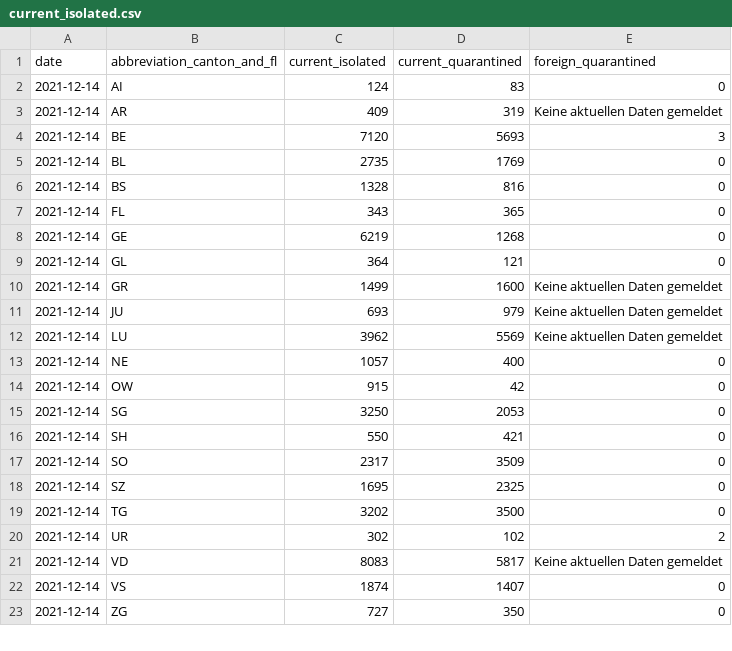
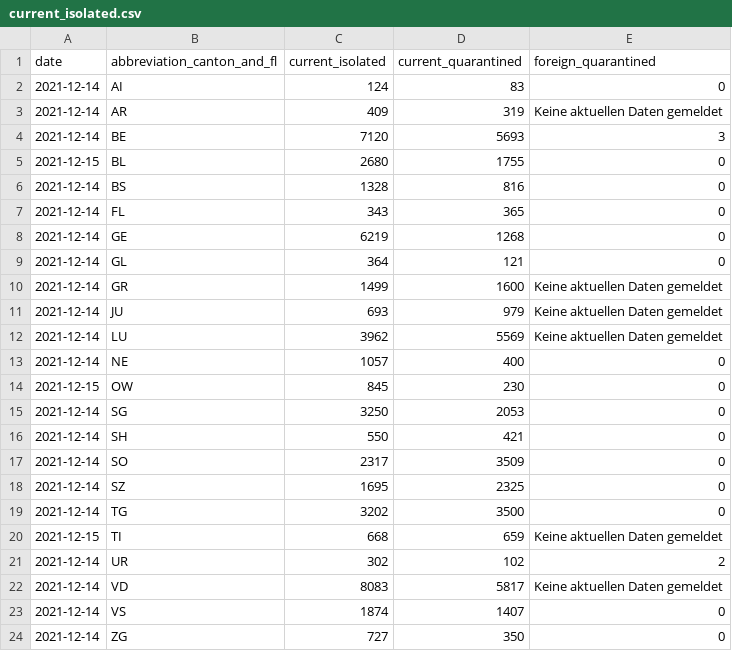
Before and after one commit to rsalzer/COVID_19_BAG, a CSV file: data/current_isolated.csv, drawn as a sheet; only a part is shown.

```diff
--- a/data/current_isolated.csv
+++ b/data/current_isolated.csv
@@ -4,3 +4,3 @@ date,abbreviation_canton_and_fl,current_isolated,current_quarantined,foreign_qua
 2021-12-14,BE,7120,5693,3
-2021-12-14,BL,2735,1769,0
+2021-12-15,BL,2680,1755,0
 2021-12-14,BS,1328,816,0
@@ -13,3 +13,3 @@ date,abbreviation_canton_and_fl,current_isolated,current_quarantined,foreign_qua
 2021-12-14,NE,1057,400,0
-2021-12-14,OW,915,42,0
+2021-12-15,OW,845,230,0
 2021-12-14,SG,3250,2053,0
@@ -19,2 +19,3 @@ date,abbreviation_canton_and_fl,current_isolated,current_quarantined,foreign_qua
 2021-12-14,TG,3202,3500,0
+2021-12-15,TI,668,659,Keine aktuellen Daten gemeldet
 2021-12-14,UR,302,102,2
```
Also changed, not shown: data/allagesdetails.csv, data/casesPerCanton.csv, 8 other files.
